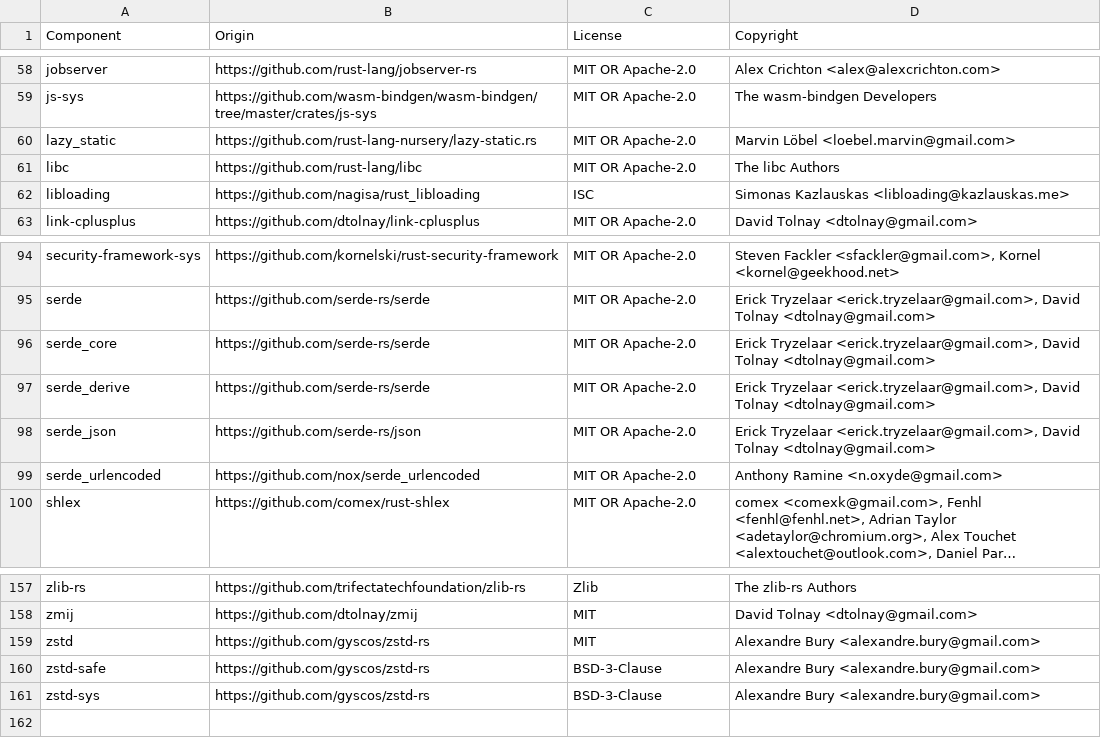
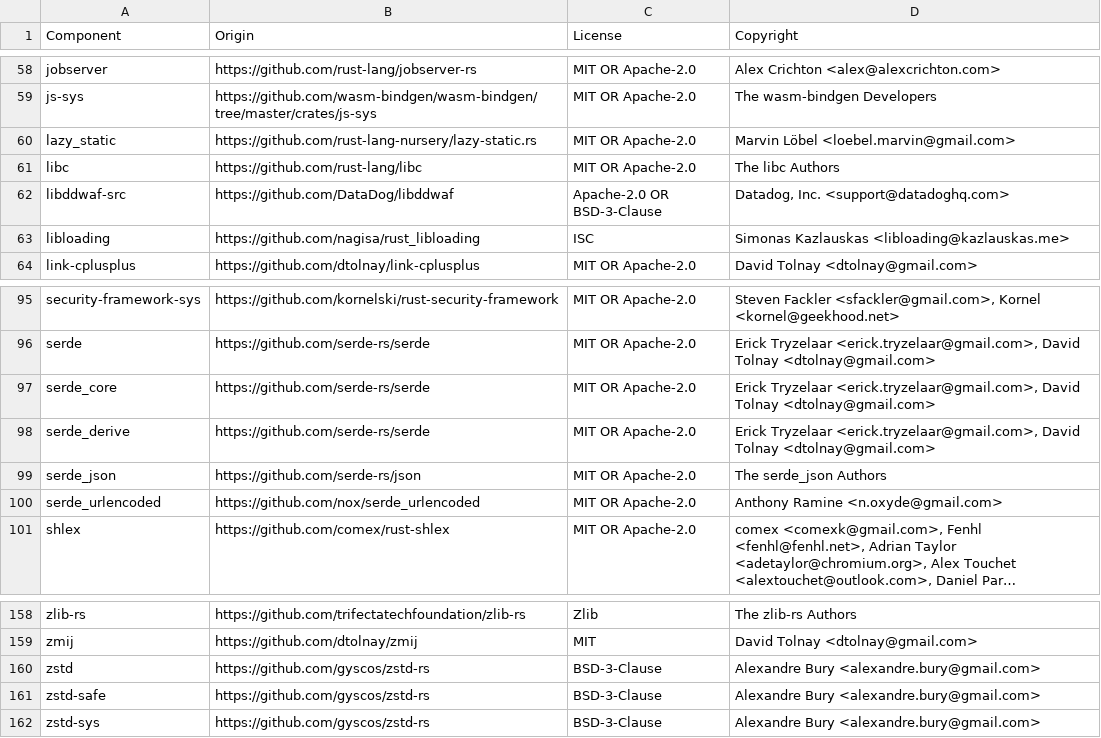
Before and after one commit to DataDog/libddwaf-rust, a CSV file: LICENSE-3rdparty.csv, drawn as a sheet; only a part is shown, gaps mark what is left out; long unchanged cells end in ….

```diff
--- a/LICENSE-3rdparty.csv
+++ b/LICENSE-3rdparty.csv
@@ -61,2 +61,3 @@ lazy_static,https://github.com/rust-lang-nursery/lazy-static.rs,MIT OR Apache-2.
 libc,https://github.com/rust-lang/libc,MIT OR Apache-2.0,The libc Authors
+libddwaf-src,https://github.com/DataDog/libddwaf,Apache-2.0 OR BSD-3-Clause,"Datadog, Inc. <support@datadoghq.com>"
 libloading,https://github.com/nagisa/rust_libloading,ISC,Simonas Kazlauskas <libloading@kazlauskas.me>
@@ -97,3 +98,3 @@ serde_core,https://github.com/serde-rs/serde,MIT OR Apache-2.0,"Erick Tryzelaar
 serde_derive,https://github.com/serde-rs/serde,MIT OR Apache-2.0,"Erick Tryzelaar <erick.tryzelaar@gmail.com>, David Tolnay <dtolnay@gmail.com>"
-serde_json,https://github.com/serde-rs/json,MIT OR Apache-2.0,"Erick Tryzelaar <erick.tryzelaar@gmail.com>, David Tolnay <dtolnay@gmail.com>"
+serde_json,https://github.com/serde-rs/json,MIT OR Apache-2.0,The serde_json Authors
 serde_urlencoded,https://github.com/nox/serde_urlencoded,MIT OR Apache-2.0,Anthony Ramine <n.oxyde@gmail.com>
@@ -158,3 +159,3 @@ zlib-rs,https://github.com/trifectatechfoundation/zlib-rs,Zlib,The zlib-rs Autho
 zmij,https://github.com/dtolnay/zmij,MIT,David Tolnay <dtolnay@gmail.com>
-zstd,https://github.com/gyscos/zstd-rs,MIT,Alexandre Bury <alexandre.bury@gmail.com>
+zstd,https://github.com/gyscos/zstd-rs,BSD-3-Clause,Alexandre Bury <alexandre.bury@gmail.com>
 zstd-safe,https://github.com/gyscos/zstd-rs,BSD-3-Clause,Alexandre Bury <alexandre.bury@gmail.com>
```
Also changed, not shown: 1 other file.
